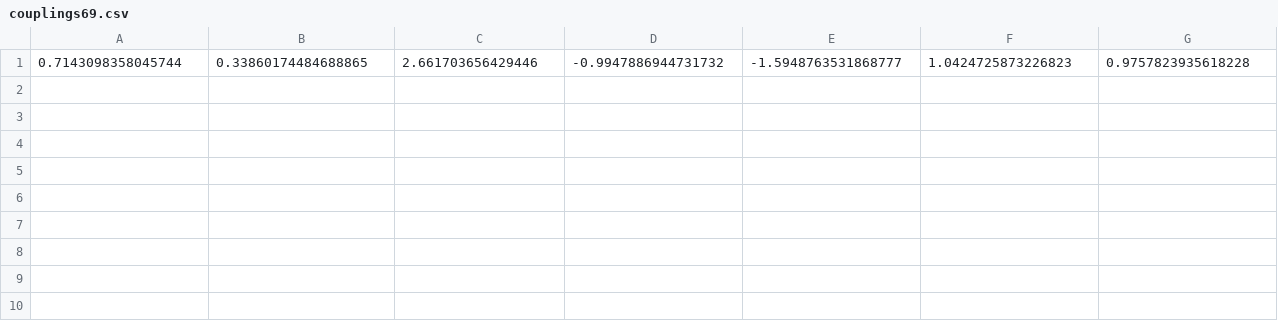
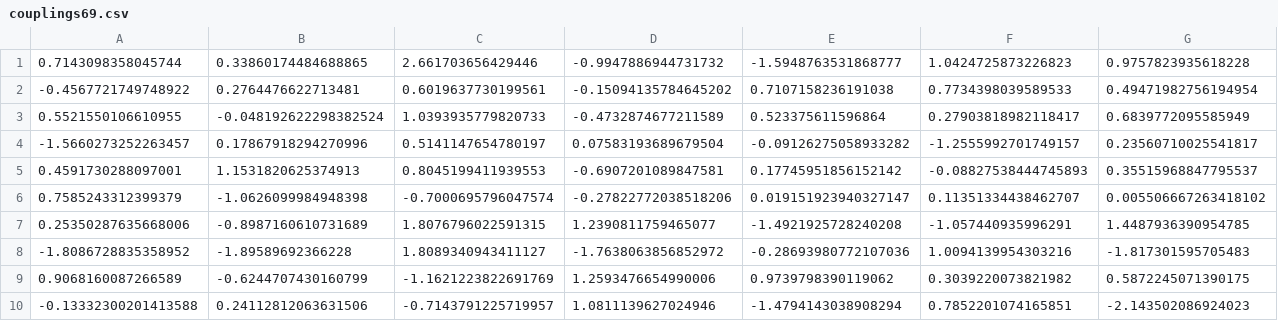
Before and after one commit to NilsNiggemann/DataMiningRBMs, a CSV file: python/couplings69.csv, drawn as a sheet; only a part is shown; rows hold the shown columns only; the diff names each change by its address in the sheet, - before the commit and + after, or states it on an @@ line.

```diff
--- a/python/couplings69.csv
+++ b/python/couplings69.csv
+row 2: -0.4567721749748922 | 0.2764476622713481 | 0.6019637730199561 | -0.15094135784645202 | 0.7107158236191038 | 0.7734398039589533 | 0.49471982756194954
+row 3: 0.5521550106610955 | -0.048192622298382524 | 1.0393935779820733 | -0.4732874677211589 | 0.523375611596864 | 0.27903818982118417 | 0.6839772095585949
+row 4: -1.5660273252263457 | 0.17867918294270996 | 0.5141147654780197 | 0.07583193689679504 | -0.09126275058933282 | -1.2555992701749157 | 0.23560710025541817
+row 5: 0.4591730288097001 | 1.1531820625374913 | 0.8045199411939553 | -0.6907201089847581 | 0.17745951856152142 | -0.08827538444745893 | 0.35515968847795537
+row 6: 0.7585243312399379 | -1.0626099984948398 | -0.7000695796047574 | -0.27822772038518206 | 0.019151923940327147 | 0.11351334438462707 | 0.005506667263418102
+row 7: 0.25350287635668006 | -0.8987160610731689 | 1.8076796022591315 | 1.2390811759465077 | -1.4921925728240208 | -1.057440935996291 | 1.4487936390954785
+row 8: -1.8086728835358952 | -1.89589692366228 | 1.8089340943411127 | -1.7638063856852972 | -0.28693980772107036 | 1.0094139954303216 | -1.817301595705483
+row 9: 0.9068160087266589 | -0.6244707430160799 | -1.1621223822691769 | 1.2593476654990006 | 0.9739798390119062 | 0.3039220073821982 | 0.5872245071390175
+row 10: -0.13332300201413588 | 0.24112812063631506 | -0.7143791225719957 | 1.0811139627024946 | -1.4794143038908294 | 0.7852201074165851 | -2.143502086924023
```
Also changed, not shown: 6 other files.
